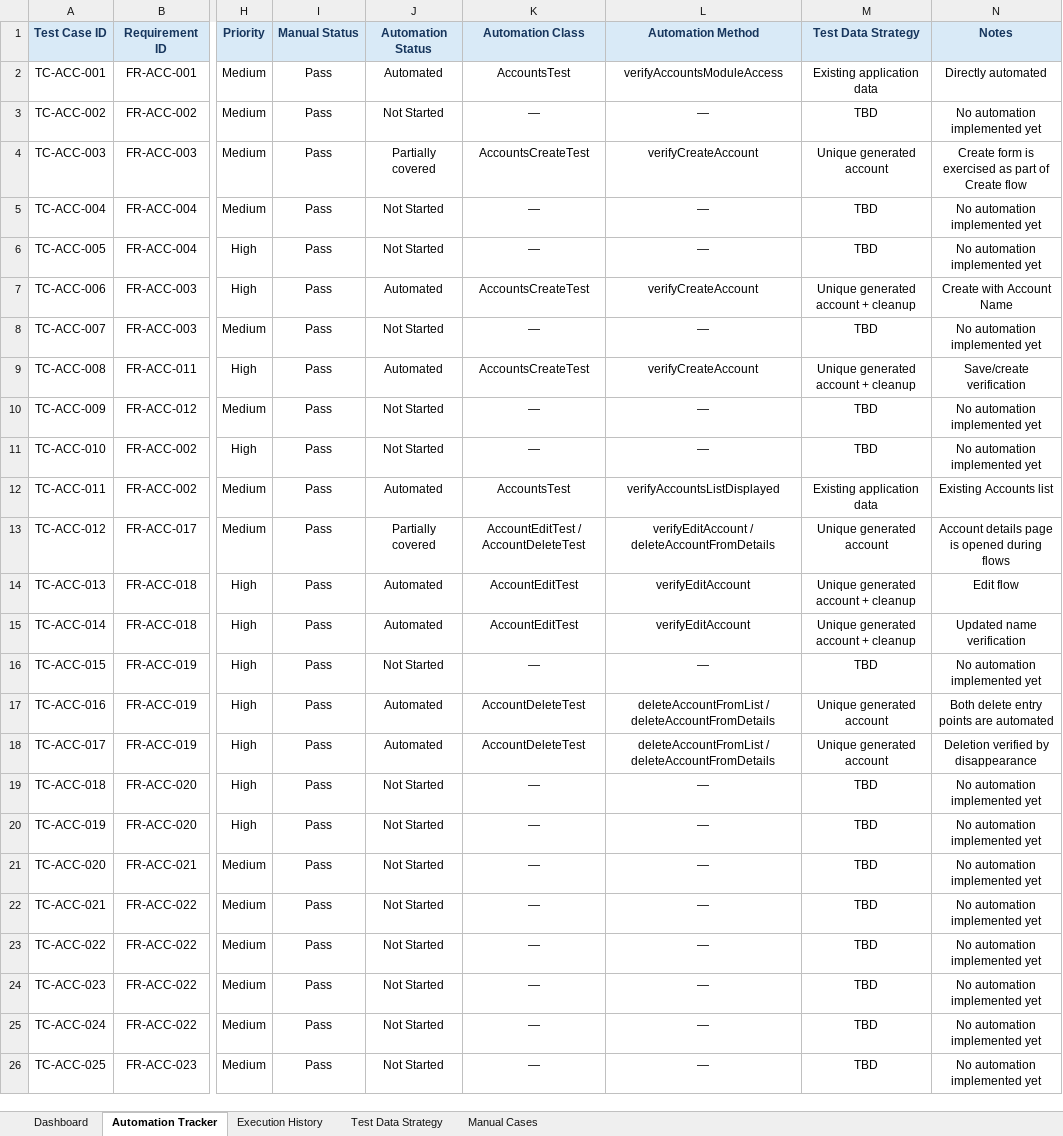
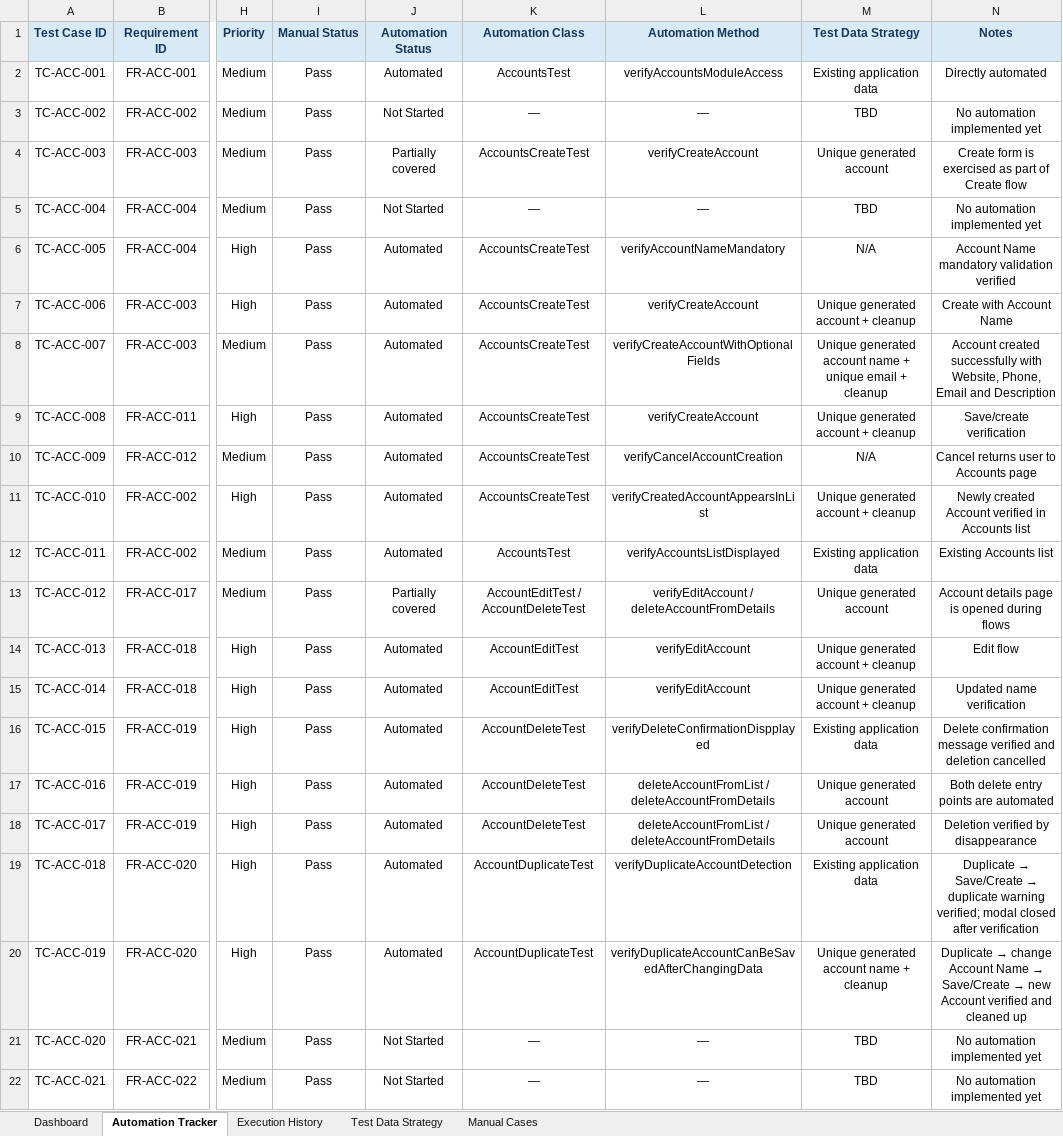
Before and after one commit to mohamedabubakarsiddiq/QA-Final-Project-EspoCRM, an Excel workbook: docs/test management/EspoCRM-Automation-Tracker.xlsx, sheet Automation Tracker, drawn as a sheet; only a part is shown, gaps mark what is left out; the shorter side is filled out with more unchanged rows; values as stored, in another font and other column widths than the file's, no borders; conditional formats not drawn; the diff names each change by its address in the sheet, - before the commit and + after, or states it on an @@ line.

Commit message:
Expand Accounts automation coverage and update tracker

```diff
--- a/docs/test management/EspoCRM-Automation-Tracker.xlsx (sheet Automation Tracker)
+++ b/docs/test management/EspoCRM-Automation-Tracker.xlsx (sheet Automation Tracker)
-J6 (Automation Status): Not Started
+J6 (Automation Status): Automated
-K6 (Automation Class): —
+K6 (Automation Class): AccountsCreateTest
-L6 (Automation Method): —
+L6 (Automation Method): verifyAccountNameMandatory
-M6 (Test Data Strategy): TBD
+M6 (Test Data Strategy): N/A
-N6 (Notes): No automation implemented yet
+N6 (Notes): Account Name mandatory validation verified
-J8 (Automation Status): Not Started
+J8 (Automation Status): Automated
-K8 (Automation Class): —
+K8 (Automation Class): AccountsCreateTest
-L8 (Automation Method): —
+L8 (Automation Method): verifyCreateAccountWithOptionalFields
-M8 (Test Data Strategy): TBD
+M8 (Test Data Strategy): Unique generated account name + unique email + cleanup
-N8 (Notes): No automation implemented yet
+N8 (Notes): Account created successfully with Website, Phone, Email and Description
-J10:J11 (Automation Status): Not Started
+J10:J11 (Automation Status): Automated
-K10:K11 (Automation Class): —
+K10:K11 (Automation Class): AccountsCreateTest
-L10 (Automation Method): —
+L10 (Automation Method): verifyCancelAccountCreation
-M10 (Test Data Strategy): TBD
+M10 (Test Data Strategy): N/A
-N10 (Notes): No automation implemented yet
+N10 (Notes): Cancel returns user to Accounts page
-L11 (Automation Method): —
+L11 (Automation Method): verifyCreatedAccountAppearsInList
-M11 (Test Data Strategy): TBD
+M11 (Test Data Strategy): Unique generated account + cleanup
-N11 (Notes): No automation implemented yet
+N11 (Notes): Newly created Account verified in Accounts list
-J16 (Automation Status): Not Started
+J16 (Automation Status): Automated
-K16 (Automation Class): —
+K16 (Automation Class): AccountDeleteTest
-L16 (Automation Method): —
+L16 (Automation Method): verifyDeleteConfirmationDispplayed
-M16 (Test Data Strategy): TBD
+M16 (Test Data Strategy): Existing application data
-N16 (Notes): No automation implemented yet
+N16 (Notes): Delete confirmation message verified and deletion cancelled
-J19:J20 (Automation Status): Not Started
+J19:J20 (Automation Status): Automated
-K19:K20 (Automation Class): —
+K19:K20 (Automation Class): AccountDuplicateTest
-L19 (Automation Method): —
+L19 (Automation Method): verifyDuplicateAccountDetection
-M19 (Test Data Strategy): TBD
+M19 (Test Data Strategy): Existing application data
@@ N19 (Notes): No automation implemented yet → Duplicate → Save/Create → duplicate warning verified; modal closed after verification @@
-L20 (Automation Method): —
+L20 (Automation Method): verifyDuplicateAccountCanBeSavedAfterChangingData
-M20 (Test Data Strategy): TBD
+M20 (Test Data Strategy): Unique generated account name + cleanup
@@ N20 (Notes): No automation implemented yet → Duplicate → change Account Name → Save/Create → new Account verified and cleaned up @@
```
Also changed, not shown: sheet Manual Cases, sheet Execution History, sheet Dashboard, sheet Test Data Strategy, formulas that keep their value, charts or pictures, 5 other files.
